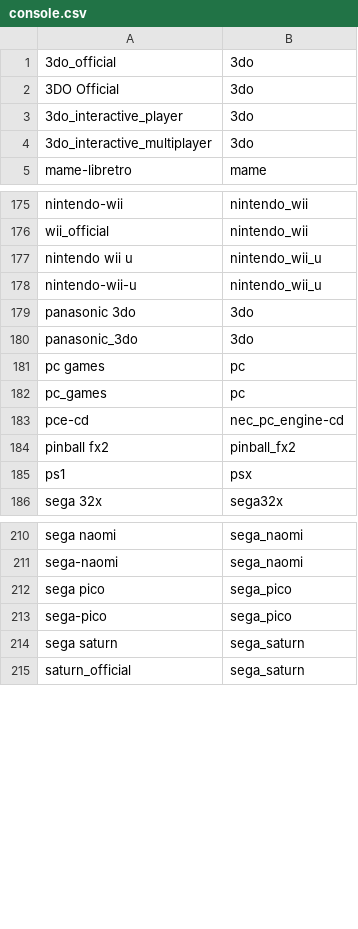
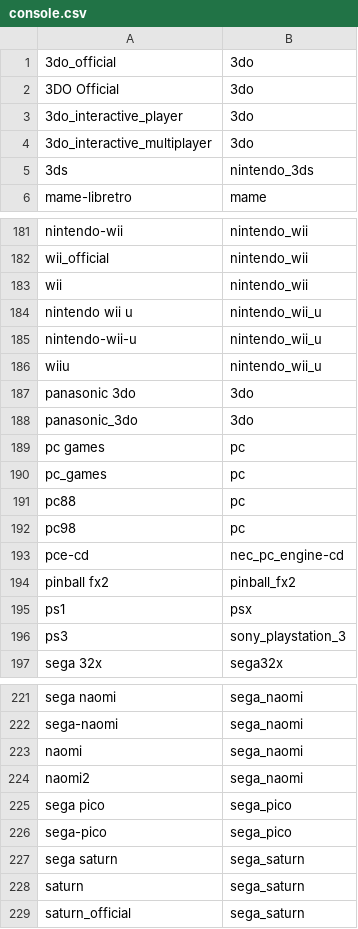
Before and after one commit to alinke/pixelcade, a CSV file: console.csv, drawn as a sheet; only a part is shown, gaps mark what is left out; the diff covers the shown part only.

```diff
--- a/console.csv
+++ b/console.csv
@@ -4,2 +4,3 @@
 3do_interactive_multiplayer,3do
+3ds,nintendo_3ds
 mame-libretro,mame
@@ -176,4 +182,6 @@ nintendo-wii,nintendo_wii
 wii_official,nintendo_wii
+wii,nintendo_wii
 nintendo wii u,nintendo_wii_u
 nintendo-wii-u,nintendo_wii_u
+wiiu,nintendo_wii_u
 panasonic 3do,3do
@@ -182,2 +190,4 @@ pc games,pc
 pc_games,pc
+pc88,pc
+pc98,pc
 pce-cd,nec_pc_engine-cd
@@ -185,2 +195,3 @@ pinball fx2,pinball_fx2
 ps1,psx
+ps3,sony_playstation_3
 sega 32x,sega32x
@@ -211,2 +222,4 @@ sega naomi,sega_naomi
 sega-naomi,sega_naomi
+naomi,sega_naomi
+naomi2,sega_naomi
 sega pico,sega_pico
@@ -214,2 +227,3 @@ sega-pico,sega_pico
 sega saturn,sega_saturn
+saturn,sega_saturn
 saturn_official,sega_saturn
```
Also changed, not shown: 8 added rows elsewhere in this file, 36 other files.
